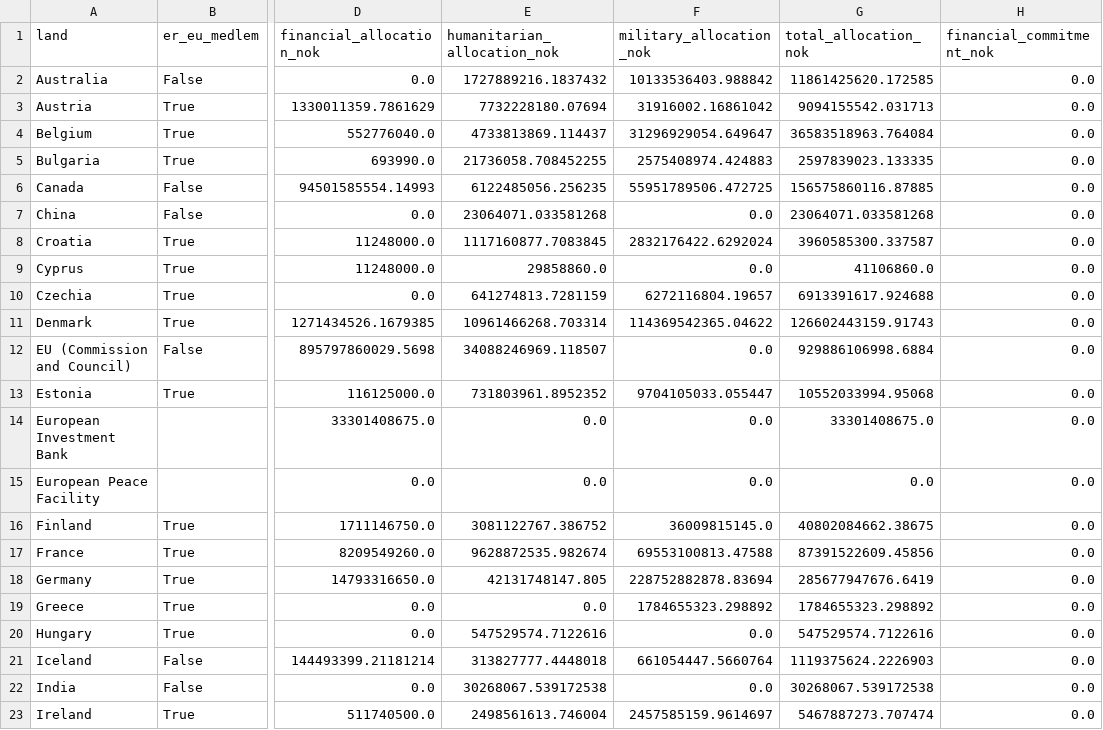
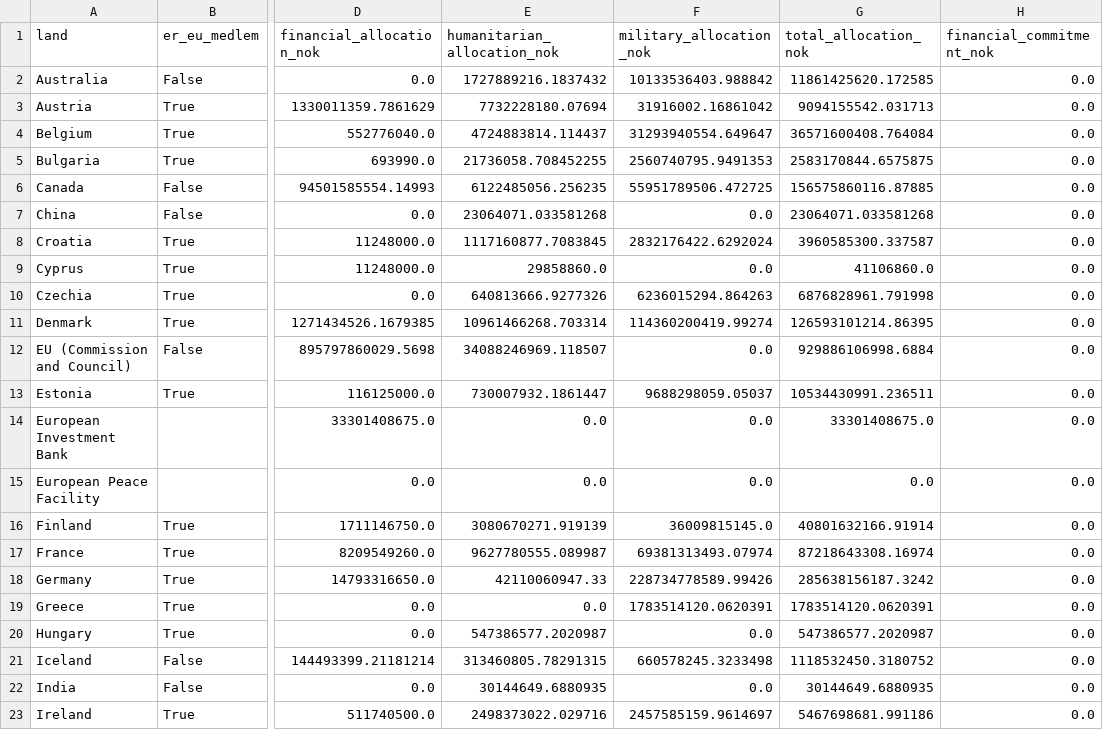
Before and after one commit to marhip97/ukrainastotte, a CSV file: data/processed/country_summary_nok.csv, drawn as a sheet; only a part is shown, gaps mark what is left out; the diff covers the shown part only; the diff names each change by its address in the sheet, - before the commit and + after, or states it on an @@ line.

```diff
--- a/data/processed/country_summary_nok.csv
+++ b/data/processed/country_summary_nok.csv
-E4 (humanitarian_allocation_nok): 4733813869.114437
+E4 (humanitarian_allocation_nok): 4724883814.114437
-F4 (military_allocation_nok): 31296929054.649647
+F4 (military_allocation_nok): 31293940554.649647
-G4 (total_allocation_nok): 36583518963.764084
+G4 (total_allocation_nok): 36571600408.764084
-F5 (military_allocation_nok): 2575408974.424883
+F5 (military_allocation_nok): 2560740795.9491353
-G5 (total_allocation_nok): 2597839023.133335
+G5 (total_allocation_nok): 2583170844.6575875
-E10 (humanitarian_allocation_nok): 641274813.7281159
+E10 (humanitarian_allocation_nok): 640813666.9277326
-F10 (military_allocation_nok): 6272116804.19657
+F10 (military_allocation_nok): 6236015294.864263
-G10 (total_allocation_nok): 6913391617.924688
+G10 (total_allocation_nok): 6876828961.791998
-F11 (military_allocation_nok): 114369542365.04622
+F11 (military_allocation_nok): 114360200419.99274
-G11 (total_allocation_nok): 126602443159.91743
+G11 (total_allocation_nok): 126593101214.86395
-E13 (humanitarian_allocation_nok): 731803961.8952352
+E13 (humanitarian_allocation_nok): 730007932.1861447
-F13 (military_allocation_nok): 9704105033.055447
+F13 (military_allocation_nok): 9688298059.05037
-G13 (total_allocation_nok): 10552033994.95068
+G13 (total_allocation_nok): 10534430991.236511
-E16 (humanitarian_allocation_nok): 3081122767.386752
+E16 (humanitarian_allocation_nok): 3080670271.919139
-G16 (total_allocation_nok): 40802084662.38675
+G16 (total_allocation_nok): 40801632166.91914
-E17 (humanitarian_allocation_nok): 9628872535.982674
+E17 (humanitarian_allocation_nok): 9627780555.089987
-F17 (military_allocation_nok): 69553100813.47588
+F17 (military_allocation_nok): 69381313493.07974
-G17 (total_allocation_nok): 87391522609.45856
+G17 (total_allocation_nok): 87218643308.16974
-E18 (humanitarian_allocation_nok): 42131748147.805
+E18 (humanitarian_allocation_nok): 42110060947.33
-F18 (military_allocation_nok): 228752882878.83694
+F18 (military_allocation_nok): 228734778589.99426
-G18 (total_allocation_nok): 285677947676.6419
+G18 (total_allocation_nok): 285638156187.3242
-F19 (military_allocation_nok): 1784655323.298892
+F19 (military_allocation_nok): 1783514120.0620391
-G19 (total_allocation_nok): 1784655323.298892
+G19 (total_allocation_nok): 1783514120.0620391
-E20 (humanitarian_allocation_nok): 547529574.7122616
+E20 (humanitarian_allocation_nok): 547386577.2020987
-G20 (total_allocation_nok): 547529574.7122616
+G20 (total_allocation_nok): 547386577.2020987
-E21 (humanitarian_allocation_nok): 313827777.4448018
+E21 (humanitarian_allocation_nok): 313460805.78291315
-F21 (military_allocation_nok): 661054447.5660764
+F21 (military_allocation_nok): 660578245.3233498
-G21 (total_allocation_nok): 1119375624.2226903
+G21 (total_allocation_nok): 1118532450.3180752
-E22 (humanitarian_allocation_nok): 30268067.539172538
+E22 (humanitarian_allocation_nok): 30144649.6880935
-G22 (total_allocation_nok): 30268067.539172538
+G22 (total_allocation_nok): 30144649.6880935
-E23 (humanitarian_allocation_nok): 2498561613.746004
+E23 (humanitarian_allocation_nok): 2498373022.029716
-G23 (total_allocation_nok): 5467887273.707474
+G23 (total_allocation_nok): 5467698681.991186
```
Also changed, not shown: 43 edited cells elsewhere in this file, 2 other files.
